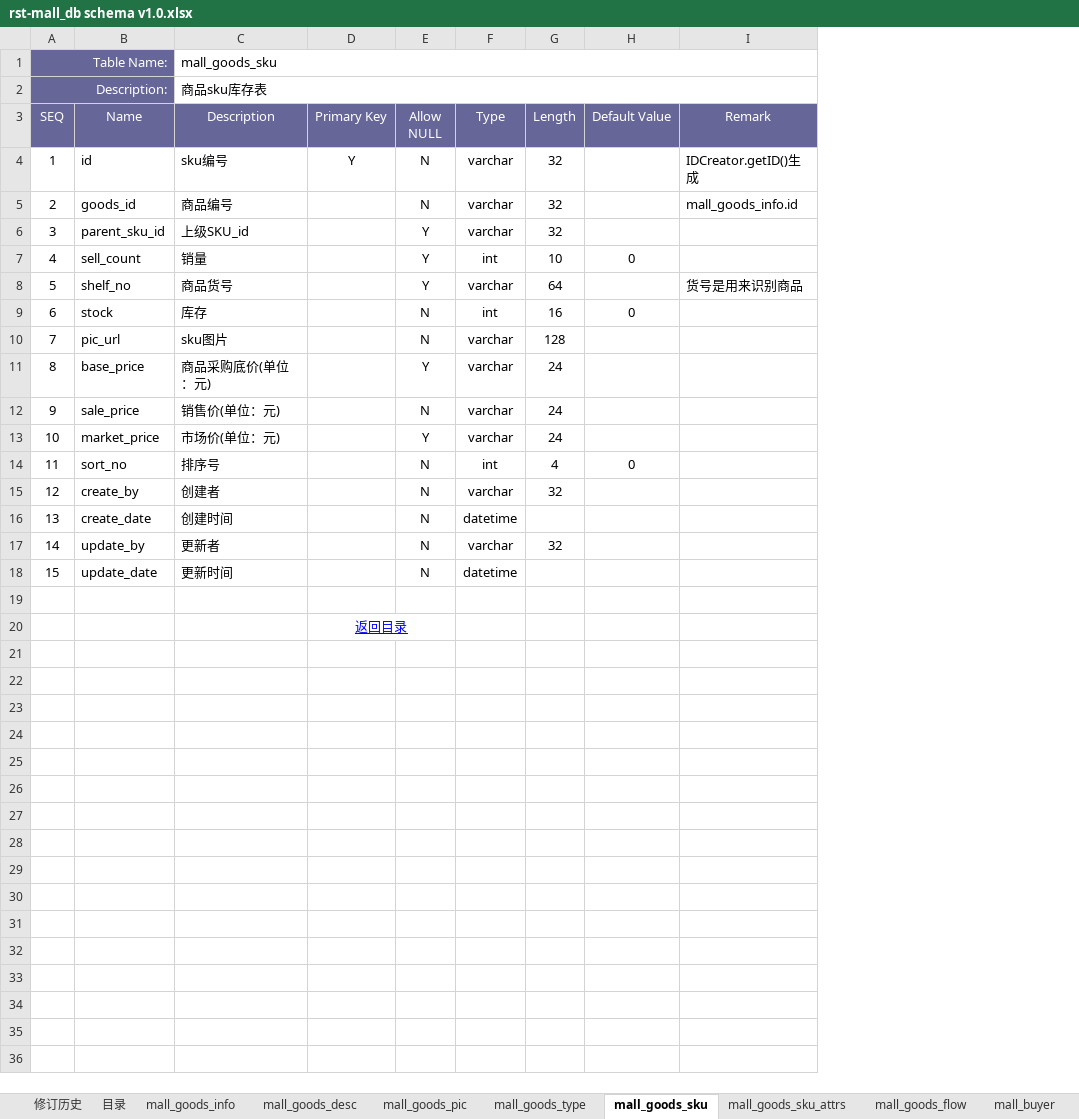
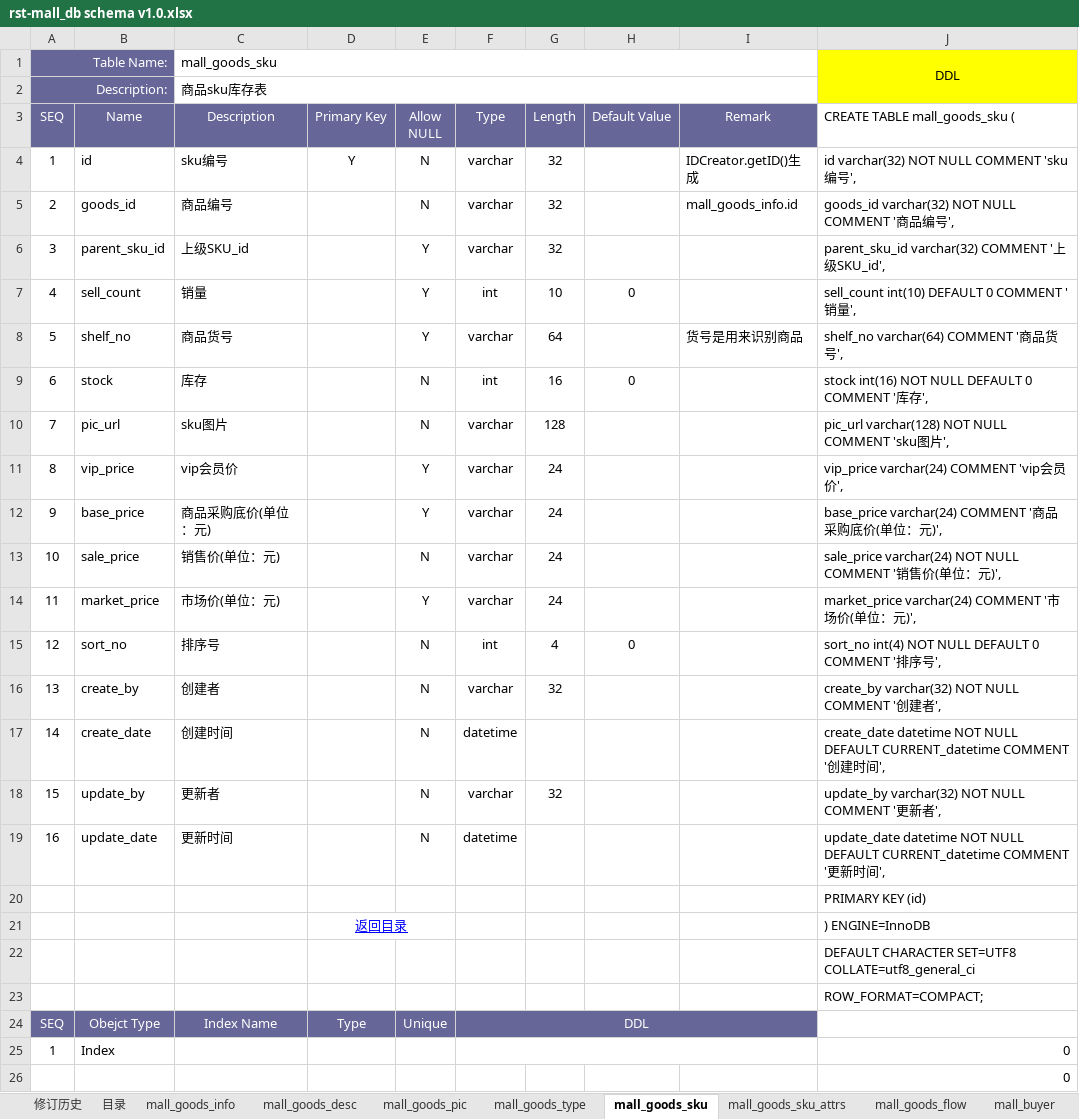
Before and after one commit to fancyrst/rst-mall, an Excel workbook: demo/db/rst-mall_db schema v1.0.xlsx, sheet mall_goods_sku, drawn as a sheet; values as stored, in another font and other column widths than the file's, no borders; addresses are those after the commit; the diff names each change by its address in the sheet, - before the commit and + after, or states it on an @@ line.

```diff
--- a/demo/db/rst-mall_db schema v1.0.xlsx (sheet mall_goods_sku)
+++ b/demo/db/rst-mall_db schema v1.0.xlsx (sheet mall_goods_sku)
+column J (CREATE TABLE mall_goods_sku (), row 1: DDL; rows 4-10: id varchar(32) NOT NULL COMMENT 'sku编号', | goods_id varchar(32) NOT NULL COMMENT '商品编号', | parent_sku_id varchar(32) COMMENT '上级SKU_id', | sell_count int(10) DEFAULT 0 COMMENT '销量', | shelf_no varchar(64) COMMENT '商品货号', | stock int(16) NOT NULL DEFAULT 0 COMMENT '库存', | pic_url varchar(128) NOT NULL COMMENT 'sku图片',; rows 12-21: base_price varchar(24) COMMENT '商品采购底价(单位：元)', | sale_price varchar(24) NOT NULL COMMENT '销售价(单位：元)', | market_price varchar(24) COMMENT '市场价(单位：元)', | sort_no int(4) NOT NULL DEFAULT 0 COMMENT '排序号', | create_by varchar(32) NOT NULL COMMENT '创建者', | create_date datetime NOT NULL DEFAULT CURRENT_datetime COMMENT '创建时间', | update_by varchar(32) NOT NULL COMMENT '更新者', | update_date datetime NOT NULL DEFAULT CURRENT_datetime COMMENT '更新时间', | PRIMARY KEY (id) | ) ENGINE=InnoDB
+row 11: 8 | vip_price | vip会员价 |  | Y | varchar | 24 |  |  | vip_price varchar(24) COMMENT 'vip会员价',
-A12 (SEQ): 8
+A12 (SEQ): 9
-A13 (SEQ): 9
+A13 (SEQ): 10
-A14 (SEQ): 10
+A14 (SEQ): 11
-A15 (SEQ): 11
+A15 (SEQ): 12
-A16 (SEQ): 12
+A16 (SEQ): 13
-A17 (SEQ): 13
+A17 (SEQ): 14
-A18 (SEQ): 14
+A18 (SEQ): 15
-A19 (SEQ): 15
+A19 (SEQ): 16
+row 22:  |  |  |  |  |  |  |  |  | DEFAULT CHARACTER SET=UTF8 COLLATE=utf8_general_ci
+row 23:  |  |  |  |  |  |  |  |  | ROW_FORMAT=COMPACT;
+row 24: SEQ | Obejct Type | Index Name | Type | Unique | DDL
+row 25: 1 | Index |  |  |  |  |  |  |  | 0
+row 26:  |  |  |  |  |  |  |  |  | 0
```
Also changed, not shown: sheet mall_order_detail, sheet mall_order, sheet mall_goods_sku_attrs, sheet mall_goods_info, sheet mall_buyer, sheet mall_sendee, 7 more sheets, other sheet tabs, demo/db/rst-common_db schema v1.0.xlsx, demo/db/rst-dist_db schema v1.0.xlsx, 2 other files.
